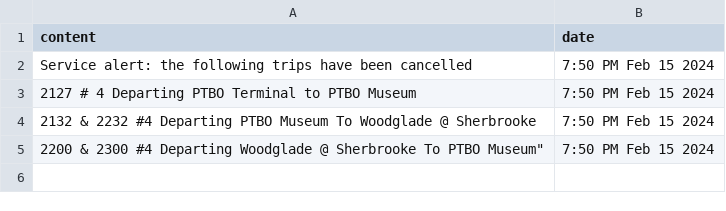
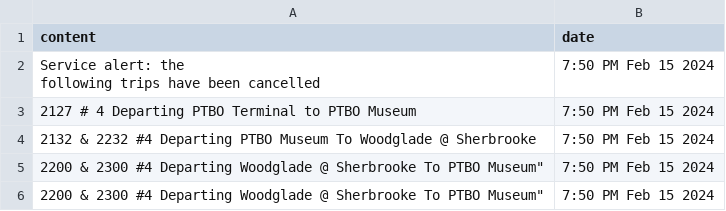
Before and after one commit to Tahsin-Maklai/ellehacks, a CSV file: public/data.csv, drawn as a sheet.

```diff
--- a/public/data.csv
+++ b/public/data.csv
@@ -1,5 +1,7 @@
 content,date
-"Service alert: the following trips have been cancelled", 7:50 PM Feb 15 2024
+"Service alert: the
+following trips have been cancelled", 7:50 PM Feb 15 2024
 "2127 # 4 Departing PTBO Terminal to PTBO Museum", 7:50 PM Feb 15 2024
 2132 & 2232 #4 Departing PTBO Museum To Woodglade @ Sherbrooke, 7:50 PM Feb 15 2024
+2200 & 2300 #4 Departing Woodglade @ Sherbrooke To PTBO Museum", 7:50 PM Feb 15 2024
 2200 & 2300 #4 Departing Woodglade @ Sherbrooke To PTBO Museum", 7:50 PM Feb 15 2024
```
Also changed, not shown: 4 other files.
